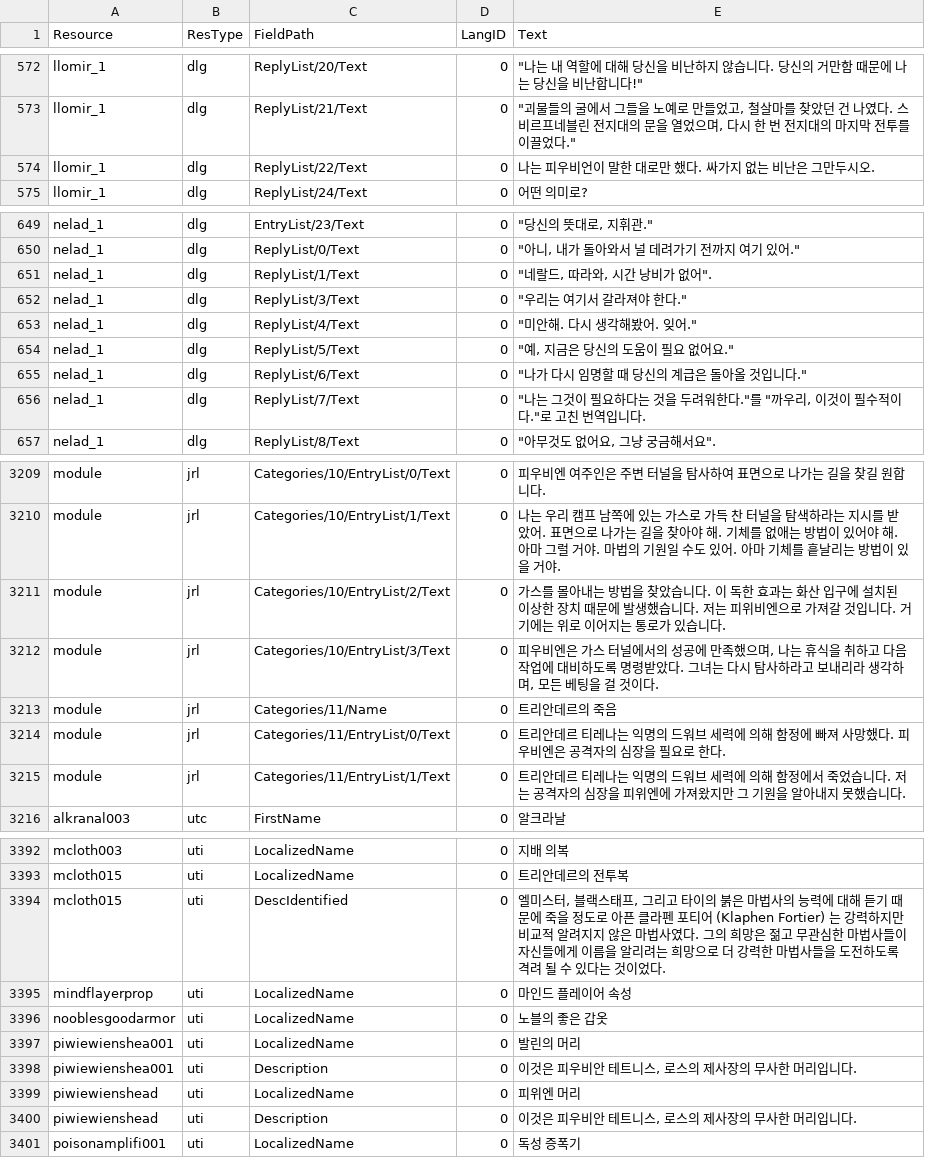
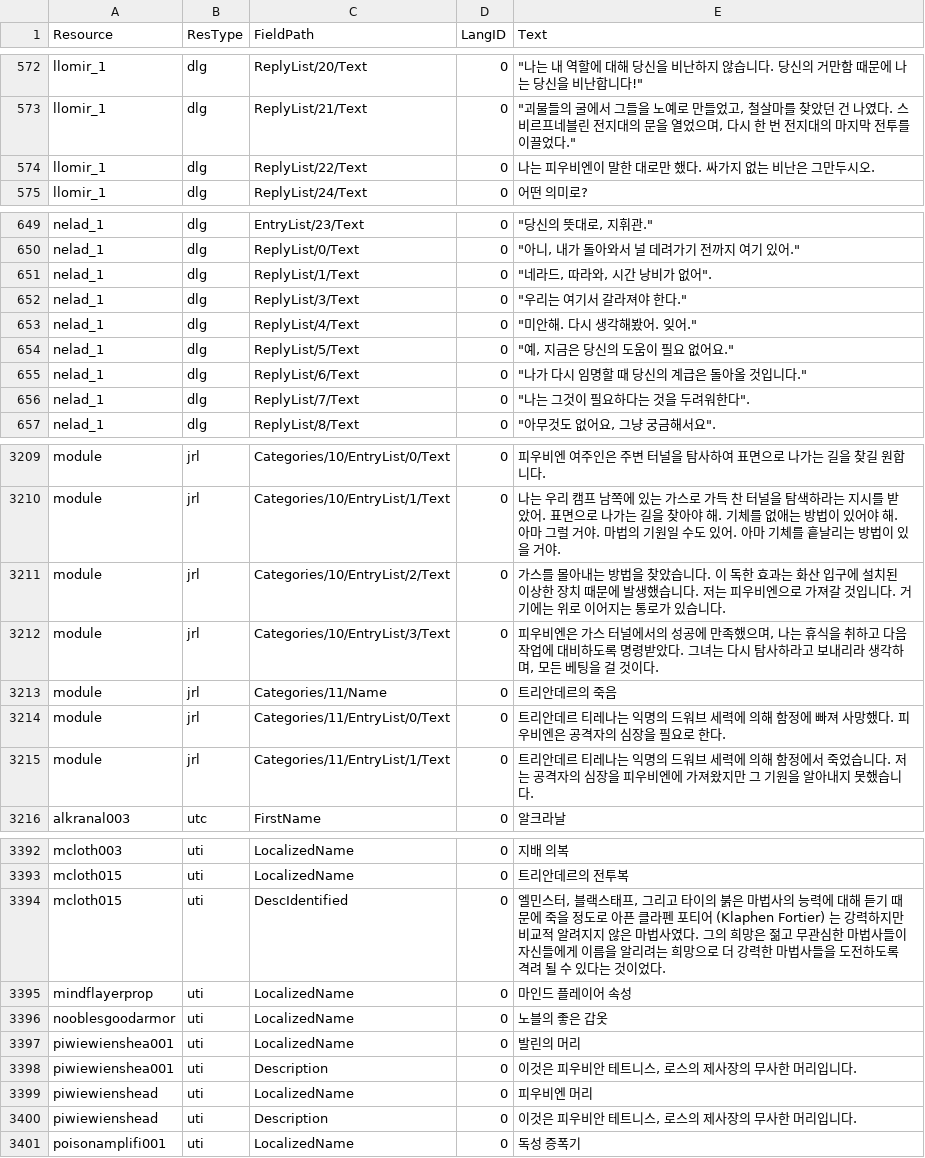
Before and after one commit to iamtalker/nwn1ee-korean-unified, a CSV file: installer/community/AHTD_3_Up_to_the_Light_4_1/translations.csv, drawn as a sheet; only a part is shown, gaps mark what is left out; the diff covers the shown part only.

```diff
--- a/installer/community/AHTD_3_Up_to_the_Light_4_1/translations.csv
+++ b/installer/community/AHTD_3_Up_to_the_Light_4_1/translations.csv
@@ -573,3 +573,3 @@ llomir_1,dlg,ReplyList/20/Text,0,"""나는 내 역할에 대해 당신을 비난
 llomir_1,dlg,ReplyList/21/Text,0,"""괴물들의 굴에서 그들을 노예로 만들었고, 철살마를 찾았던 건 나였다. 스비르프네블린 전지대의 문을 열었으며, 다시 한 번 전지대의 마지막 전투를 이끌었다."""
-llomir_1,dlg,ReplyList/22/Text,0,나는 피우비언이 말한 대로만 했다. 싸가지 없는 비난은 그만두시오.
+llomir_1,dlg,ReplyList/22/Text,0,나는 피우비엔이 말한 대로만 했다. 싸가지 없는 비난은 그만두시오.
 llomir_1,dlg,ReplyList/24/Text,0,어떤 의미로?
@@ -650,3 +650,3 @@ nelad_1,dlg,EntryList/23/Text,0,"""당신의 뜻대로, 지휘관."""
 nelad_1,dlg,ReplyList/0/Text,0,"""아니, 내가 돌아와서 널 데려가기 전까지 여기 있어."""
-nelad_1,dlg,ReplyList/1/Text,0,"""네랄드, 따라와, 시간 낭비가 없어""."
+nelad_1,dlg,ReplyList/1/Text,0,"""네라드, 따라와, 시간 낭비가 없어""."
 nelad_1,dlg,ReplyList/3/Text,0,"""우리는 여기서 갈라져야 한다."""
@@ -655,3 +655,3 @@ nelad_1,dlg,ReplyList/5/Text,0,"""예, 지금은 당신의 도움이 필요 없
 nelad_1,dlg,ReplyList/6/Text,0,"""나가 다시 임명할 때 당신의 계급은 돌아올 것입니다."""
-nelad_1,dlg,ReplyList/7/Text,0,"""나는 그것이 필요하다는 것을 두려워한다.""를 ""까우리, 이것이 필수적이다.""로 고친 번역입니다."
+nelad_1,dlg,ReplyList/7/Text,0,"""나는 그것이 필요하다는 것을 두려워한다""."
 nelad_1,dlg,ReplyList/8/Text,0,"""아무것도 없어요, 그냥 궁금해서요""."
@@ -3212,3 +3212,3 @@ module,jrl,Categories/10/EntryList/0/Text,0,피우비엔 여주인은 주변 터
 module,jrl,Categories/10/EntryList/1/Text,0,나는 우리 캠프 남쪽에 있는 가스로 가득 찬 터널을 탐색하라는 지시를 받았어. 표면으로 나가는 길을 찾아야 해. 기체를 없애는 방법이 있어야 해. 아마 그럴 거야. 마법의 기원일 수도 있어. 아마 기체를 흩날리는 방법이 있을 거야.
-module,jrl,Categories/10/EntryList/2/Text,0,가스를 몰아내는 방법을 찾았습니다. 이 독한 효과는 화산 입구에 설치된 이상한 장치 때문에 발생했습니다. 저는 피위비엔으로 가져갈 것입니다. 거기에는 위로 이어지는 통로가 있습니다.
+module,jrl,Categories/10/EntryList/2/Text,0,가스를 몰아내는 방법을 찾았습니다. 이 독한 효과는 화산 입구에 설치된 이상한 장치 때문에 발생했습니다. 저는 피우비엔으로 가져갈 것입니다. 거기에는 위로 이어지는 통로가 있습니다.
 module,jrl,Categories/10/EntryList/3/Text,0,"피우비엔은 가스 터널에서의 성공에 만족했으며, 나는 휴식을 취하고 다음 작업에 대비하도록 명령받았다. 그녀는 다시 탐사하라고 보내리라 생각하며, 모든 베팅을 걸 것이다."
@@ -3216,3 +3216,3 @@ module,jrl,Categories/11/Name,0,트리안데르의 죽음
 module,jrl,Categories/11/EntryList/0/Text,0,트리안데르 티레나는 익명의 드워브 세력에 의해 함정에 빠져 사망했다. 피우비엔은 공격자의 심장을 필요로 한다.
-module,jrl,Categories/11/EntryList/1/Text,0,트리안데르 티레나는 익명의 드워브 세력에 의해 함정에서 죽었습니다. 저는 공격자의 심장을 피위엔에 가져왔지만 그 기원을 알아내지 못했습니다.
+module,jrl,Categories/11/EntryList/1/Text,0,트리안데르 티레나는 익명의 드워브 세력에 의해 함정에서 죽었습니다. 저는 공격자의 심장을 피우비엔에 가져왔지만 그 기원을 알아내지 못했습니다.
 alkranal003,utc,FirstName,0,알크라날
@@ -3397,3 +3397,3 @@ mcloth003,uti,LocalizedName,0,지배 의복
 mcloth015,uti,LocalizedName,0,트리안데르의 전투복
-mcloth015,uti,DescIdentified,0,"엘미스터, 블랙스태프, 그리고 타이의 붉은 마법사의 능력에 대해 듣기 때문에 죽을 정도로 아픈 클라펜 포티어 (Klaphen Fortier) 는 강력하지만 비교적 알려지지 않은 마법사였다. 그의 희망은 젊고 무관심한 마법사들이 자신들에게 이름을 알리려는 희망으로 더 강력한 마법사들을 도전하도록 격려 될 수 있다는 것이었다."
+mcloth015,uti,DescIdentified,0,"엘민스터, 블랙스태프, 그리고 타이의 붉은 마법사의 능력에 대해 듣기 때문에 죽을 정도로 아픈 클라펜 포티어 (Klaphen Fortier) 는 강력하지만 비교적 알려지지 않은 마법사였다. 그의 희망은 젊고 무관심한 마법사들이 자신들에게 이름을 알리려는 희망으로 더 강력한 마법사들을 도전하도록 격려 될 수 있다는 것이었다."
 mindflayerprop,uti,LocalizedName,0,마인드 플레이어 속성
@@ -3402,3 +3402,3 @@ piwiewienshea001,uti,LocalizedName,0,발린의 머리
 piwiewienshea001,uti,Description,0,"이것은 피우비안 테트니스, 로스의 제사장의 무사한 머리입니다."
-piwiewienshead,uti,LocalizedName,0,피위엔 머리
+piwiewienshead,uti,LocalizedName,0,피우비엔 머리
 piwiewienshead,uti,Description,0,"이것은 피우비안 테트니스, 로스의 제사장의 무사한 머리입니다."
```
Also changed, not shown: 11 edited cells elsewhere in this file, installer/community/AHTD_1_The_Hunt_begins_4_1/translations.csv, installer/community/AHTD_5_Acererak_4_1/translations.csv, 49 other files.
